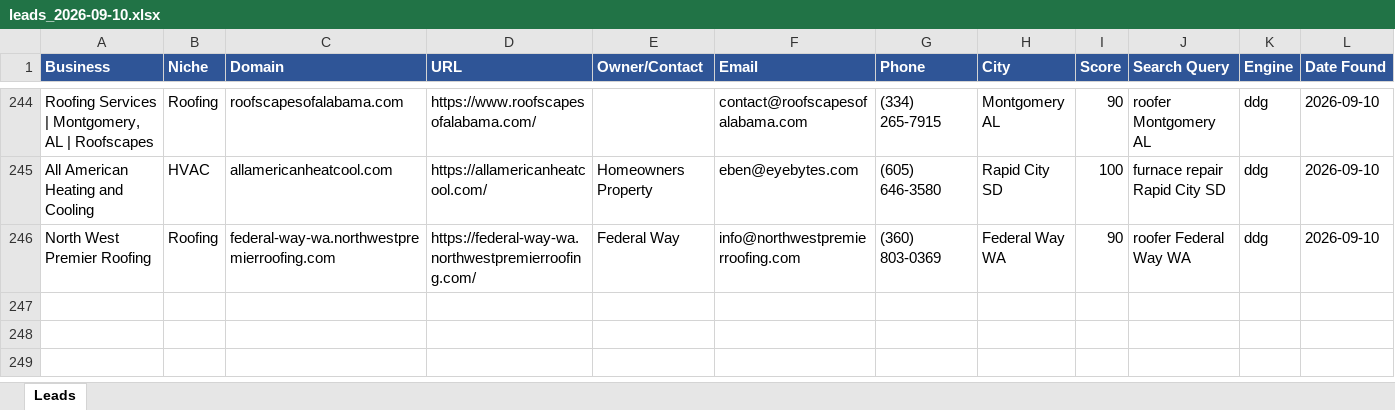
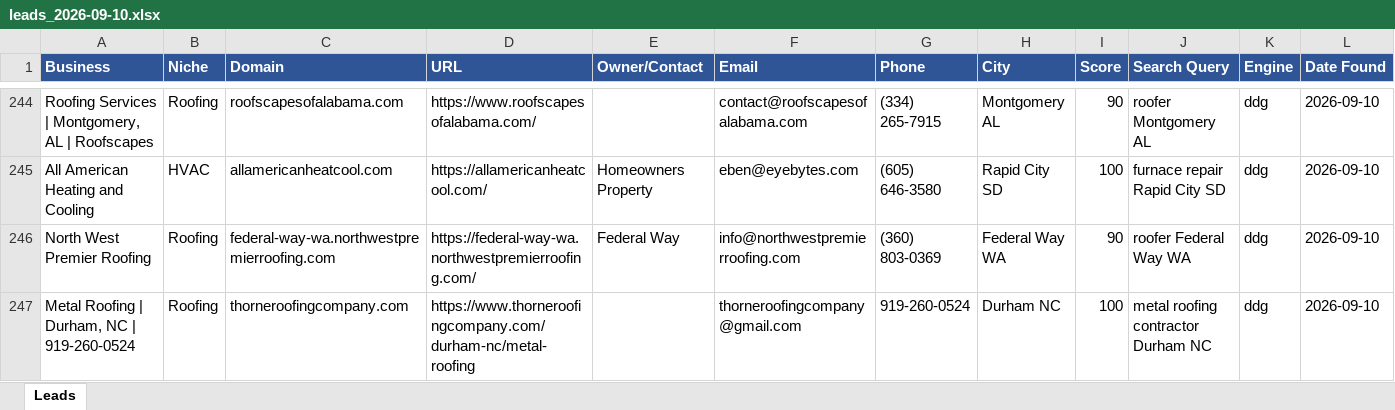
Before and after one commit to calvinbrink-create/Lead-Generation-, an Excel workbook: output/leads_2026-09-10.xlsx, sheet Leads, drawn as a sheet; only a part is shown, gaps mark what is left out; values as stored, in another font and other column widths than the file's, no borders; the diff names each change by its address in the sheet, - before the commit and + after, or states it on an @@ line.

Commit message:
Leads: 2026-09-10 17:32 UTC (cycle 188)

```diff
--- a/output/leads_2026-09-10.xlsx (sheet Leads)
+++ b/output/leads_2026-09-10.xlsx (sheet Leads)
+row 247: Metal Roofing | Durham, NC | 919-260-0524 | Roofing | thorneroofingcompany.com | https://www.thorneroofingcompany.com/durham-nc/metal-roofing |  | thorneroofingcompany@gmail.com | 919-260-0524 | Durham NC | 100 | metal roofing contractor Durham NC | ddg | 2026-09-10
```
Also changed, not shown: output/leads_master.xlsx, 1 other file.
